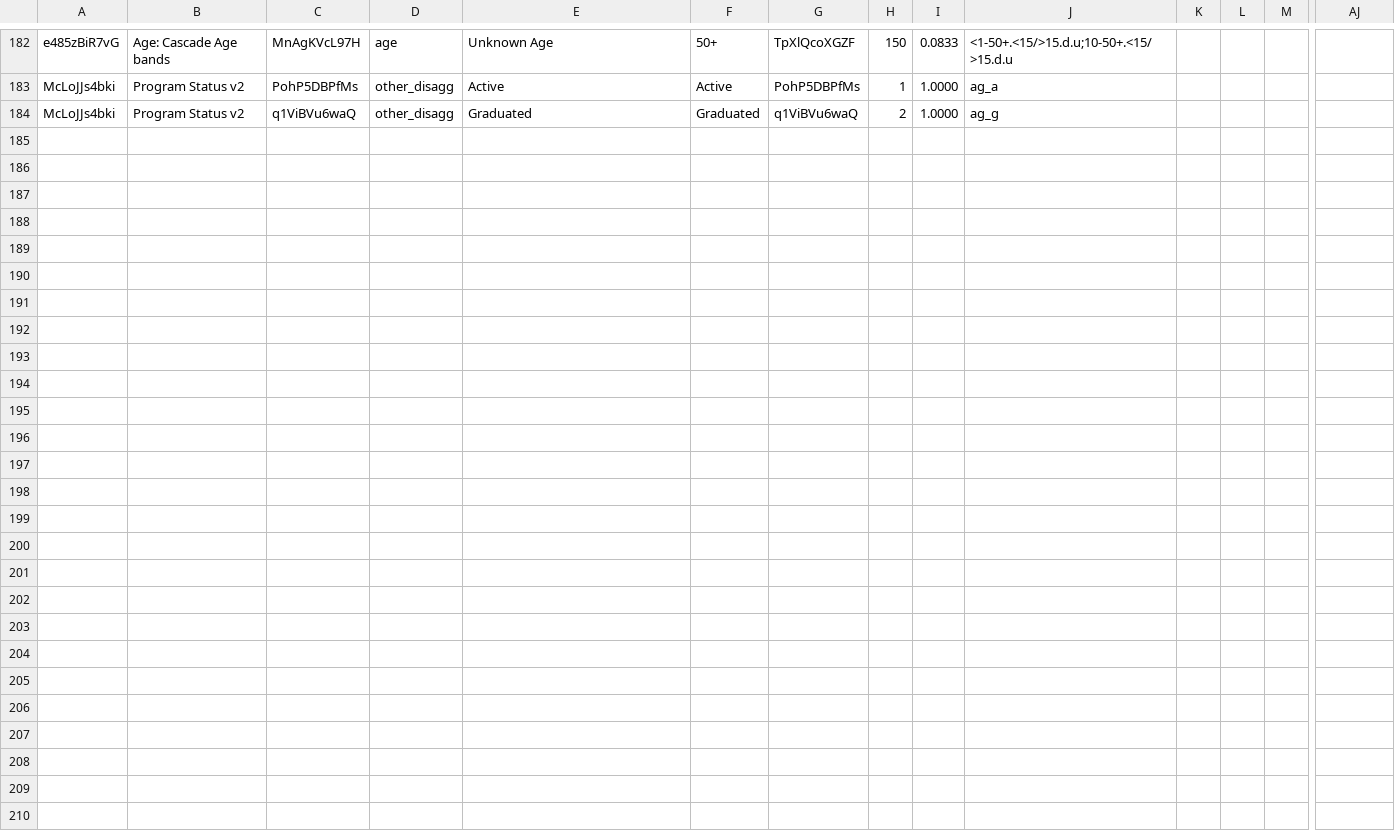
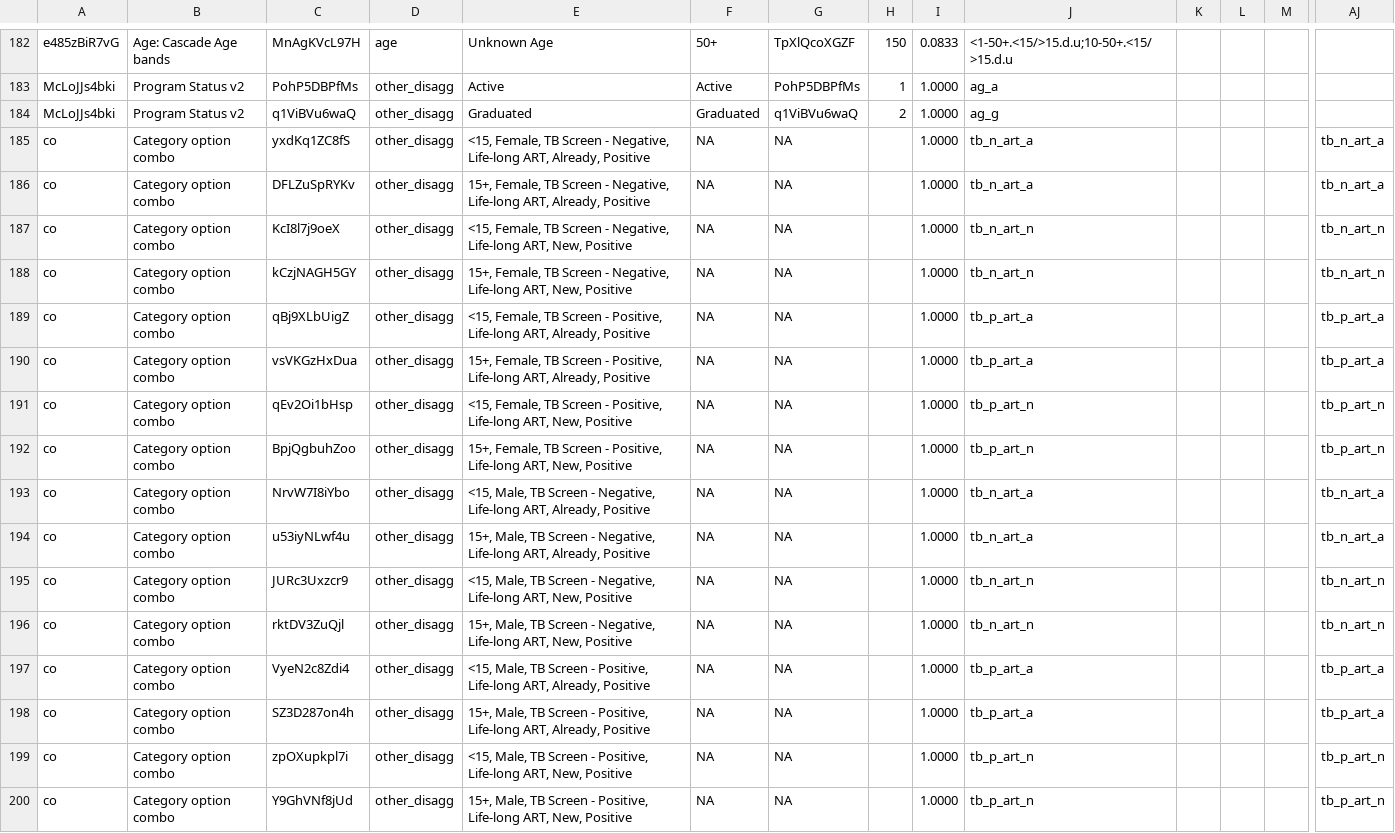
Before and after one commit to pepfar-datim/data-pack-commons, a CSV file: data-raw/model_calculations/dimension_item_sets.csv, drawn as a sheet; only a part is shown, gaps mark what is left out; rows hold the shown columns only; the diff names each change by its address in the sheet, - before the commit and + after, or states it on an @@ line.

Commit message:
dimension_item_sets populate columns requiered for tx_tb

```diff
--- a/data-raw/model_calculations/dimension_item_sets.csv
+++ b/data-raw/model_calculations/dimension_item_sets.csv
+row 185: co | Category option combo | yxdKq1ZC8fS | other_disagg | <15, Female, TB Screen - Negative, Life-long ART, Already, Positive | NA | NA |  | 1.0000 | tb_n_art_a |  |  |  | tb_n_art_a
+row 186: co | Category option combo | DFLZuSpRYKv | other_disagg | 15+, Female, TB Screen - Negative, Life-long ART, Already, Positive | NA | NA |  | 1.0000 | tb_n_art_a |  |  |  | tb_n_art_a
+row 187: co | Category option combo | KcI8l7j9oeX | other_disagg | <15, Female, TB Screen - Negative, Life-long ART, New, Positive | NA | NA |  | 1.0000 | tb_n_art_n |  |  |  | tb_n_art_n
+row 188: co | Category option combo | kCzjNAGH5GY | other_disagg | 15+, Female, TB Screen - Negative, Life-long ART, New, Positive | NA | NA |  | 1.0000 | tb_n_art_n |  |  |  | tb_n_art_n
+row 189: co | Category option combo | qBj9XLbUigZ | other_disagg | <15, Female, TB Screen - Positive, Life-long ART, Already, Positive | NA | NA |  | 1.0000 | tb_p_art_a |  |  |  | tb_p_art_a
+row 190: co | Category option combo | vsVKGzHxDua | other_disagg | 15+, Female, TB Screen - Positive, Life-long ART, Already, Positive | NA | NA |  | 1.0000 | tb_p_art_a |  |  |  | tb_p_art_a
+row 191: co | Category option combo | qEv2Oi1bHsp | other_disagg | <15, Female, TB Screen - Positive, Life-long ART, New, Positive | NA | NA |  | 1.0000 | tb_p_art_n |  |  |  | tb_p_art_n
+row 192: co | Category option combo | BpjQgbuhZoo | other_disagg | 15+, Female, TB Screen - Positive, Life-long ART, New, Positive | NA | NA |  | 1.0000 | tb_p_art_n |  |  |  | tb_p_art_n
+row 193: co | Category option combo | NrvW7I8iYbo | other_disagg | <15, Male, TB Screen - Negative, Life-long ART, Already, Positive | NA | NA |  | 1.0000 | tb_n_art_a |  |  |  | tb_n_art_a
+row 194: co | Category option combo | u53iyNLwf4u | other_disagg | 15+, Male, TB Screen - Negative, Life-long ART, Already, Positive | NA | NA |  | 1.0000 | tb_n_art_a |  |  |  | tb_n_art_a
+row 195: co | Category option combo | JURc3Uxzcr9 | other_disagg | <15, Male, TB Screen - Negative, Life-long ART, New, Positive | NA | NA |  | 1.0000 | tb_n_art_n |  |  |  | tb_n_art_n
+row 196: co | Category option combo | rktDV3ZuQjl | other_disagg | 15+, Male, TB Screen - Negative, Life-long ART, New, Positive | NA | NA |  | 1.0000 | tb_n_art_n |  |  |  | tb_n_art_n
+row 197: co | Category option combo | VyeN2c8Zdi4 | other_disagg | <15, Male, TB Screen - Positive, Life-long ART, Already, Positive | NA | NA |  | 1.0000 | tb_p_art_a |  |  |  | tb_p_art_a
+row 198: co | Category option combo | SZ3D287on4h | other_disagg | 15+, Male, TB Screen - Positive, Life-long ART, Already, Positive | NA | NA |  | 1.0000 | tb_p_art_a |  |  |  | tb_p_art_a
+row 199: co | Category option combo | zpOXupkpl7i | other_disagg | <15, Male, TB Screen - Positive, Life-long ART, New, Positive | NA | NA |  | 1.0000 | tb_p_art_n |  |  |  | tb_p_art_n
+row 200: co | Category option combo | Y9GhVNf8jUd | other_disagg | 15+, Male, TB Screen - Positive, Life-long ART, New, Positive | NA | NA |  | 1.0000 | tb_p_art_n |  |  |  | tb_p_art_n
```
